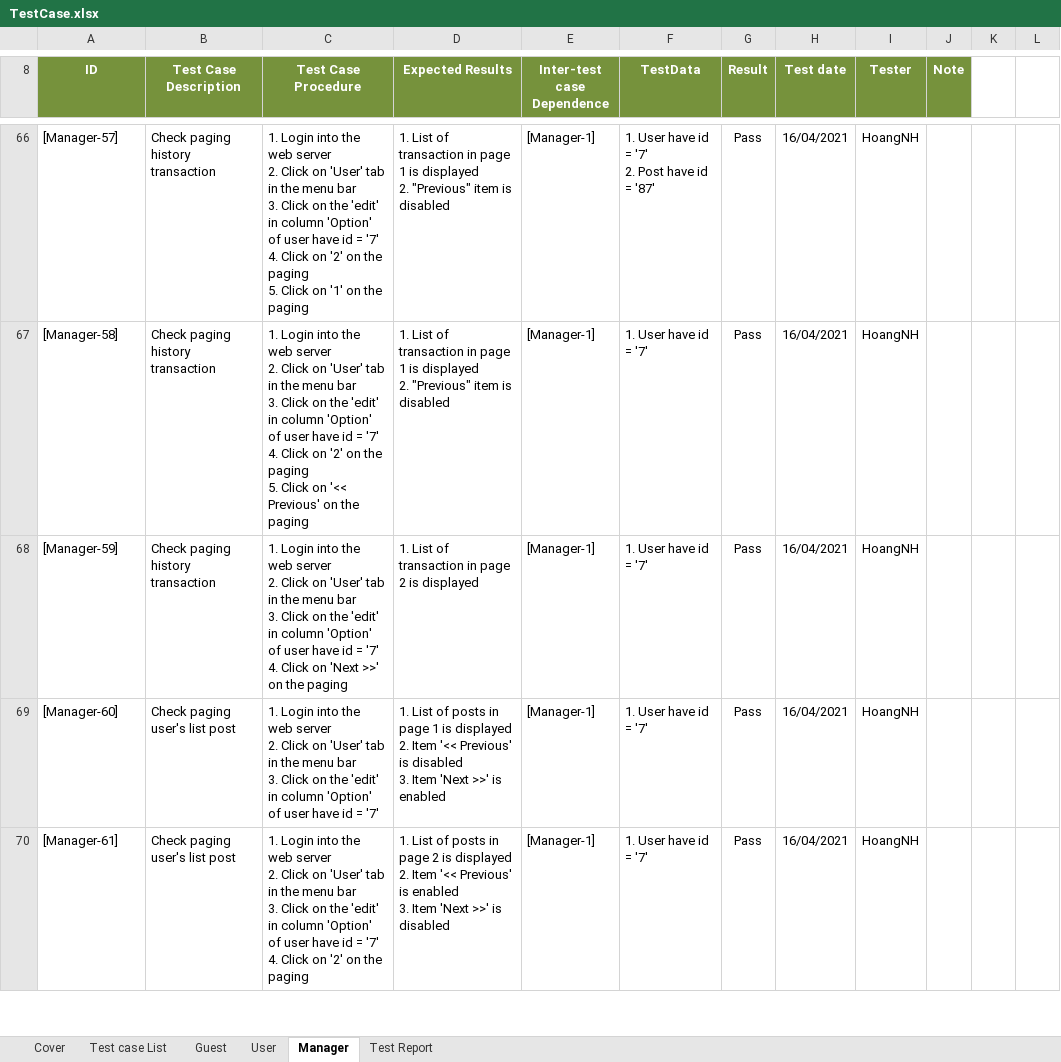
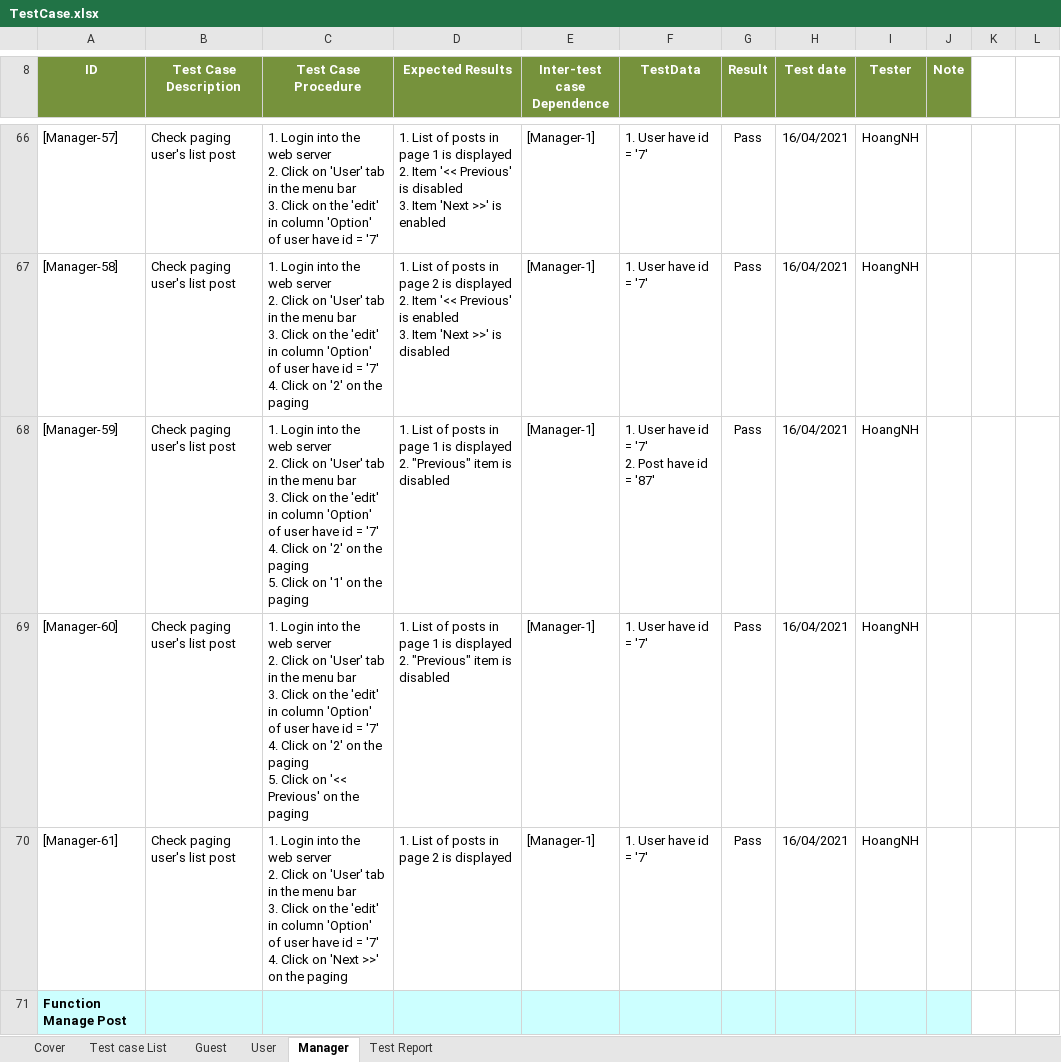
Before and after one commit to TrellixVulnTeam/Capstone_LMAN, an Excel workbook: 1. Document/6. Test/TestCase.xlsx, sheet Manager, drawn as a sheet; only a part is shown, gaps mark what is left out; values as stored, in another font and other column widths than the file's, no borders; charts and pictures not drawn; ↵ is a line break in a cell; the diff covers the shown part only; the diff names each change by its address in the sheet, - before the commit and + after, or states it on an @@ line.

Commit message:
VienMV - Update TestCase

```diff
--- a/1. Document/6. Test/TestCase.xlsx (sheet Manager)
+++ b/1. Document/6. Test/TestCase.xlsx (sheet Manager)
-B66:B68 (Test Case Description): Check paging history transaction
+B66:B68 (Test Case Description): Check paging user's list post
-C66 (Test Case Procedure): …= '7' ↵ 4. Click on '2' on the paging ↵ 5. Click on '1' on the paging
+C66 (Test Case Procedure): …= '7'
-D66 (Expected Results): …List of transaction in page 1 is displayed ↵ 2. "Previous" item is disabled
+D66 (Expected Results): …List of posts in page 1 is displayed ↵ 2. Item '<< Previous' is disabled ↵ 3. Item 'Next >>' is enabled
-F66 (TestData): 1. User have id = '7' ↵ 2. Post have id = '87'
+F66 (TestData): 1. User have id = '7'
-C67 (Test Case Procedure): …the paging ↵ 5. Click on '<< Previous' on the paging
+C67 (Test Case Procedure): …the paging
-D67 (Expected Results): …List of transaction in page 1 is displayed ↵ 2. "Previous" item is disabled
+D67 (Expected Results): …List of posts in page 2 is displayed ↵ 2. Item '<< Previous' is enabled ↵ 3. Item 'Next >>' is disabled
-C68 (Test Case Procedure): …Click on 'Next >>' on the…
+C68 (Test Case Procedure): …Click on '2' on the paging ↵ 5. Click on '1' on the…
-D68 (Expected Results): …List of transaction in page 2 is displayed
+D68 (Expected Results): …List of posts in page 1 is displayed ↵ 2. "Previous" item is disabled
-F68 (TestData): 1. User have id = '7'
+F68 (TestData): 1. User have id = '7' ↵ 2. Post have id = '87'
-C69 (Test Case Procedure): …= '7'
+C69 (Test Case Procedure): …= '7' ↵ 4. Click on '2' on the paging ↵ 5. Click on '<< Previous' on the paging
-D69 (Expected Results): …displayed ↵ 2. Item '<< Previous' is disabled ↵ 3. Item 'Next >>' is enabled
+D69 (Expected Results): …displayed ↵ 2. "Previous" item is disabled
-C70 (Test Case Procedure): …Click on '2' on the…
+C70 (Test Case Procedure): …Click on 'Next >>' on the…
-D70 (Expected Results): …is displayed ↵ 2. Item '<< Previous' is enabled ↵ 3. Item 'Next >>' is disabled
+D70 (Expected Results): …is displayed
+row 71: Function Manage Post
```
Also changed, not shown: 91 added rows, 3 removed rows and 74 edited cells elsewhere in this sheet, sheet User, sheet Test Report, formulas that keep their value.
